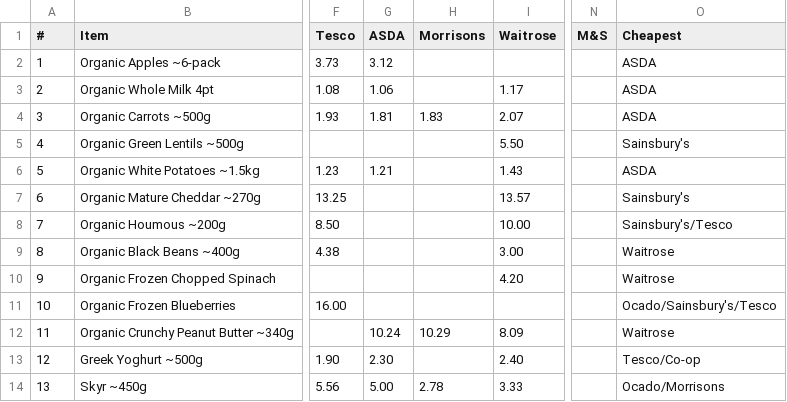
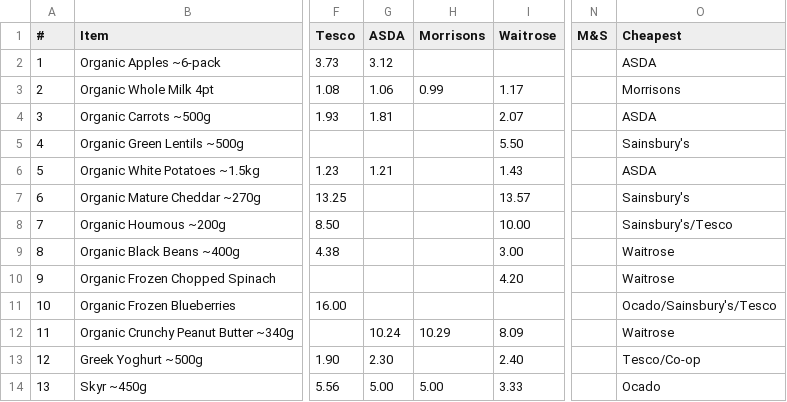
Before and after one commit to CrustyCode/food-finder, a CSV file: food_price_comparison.csv, drawn as a sheet; only a part is shown, gaps mark what is left out; the diff names each change by its address in the sheet, - before the commit and + after, or states it on an @@ line.

```diff
--- a/food_price_comparison.csv
+++ b/food_price_comparison.csv
-H3 (Morrisons): (empty)
+H3 (Morrisons): 0.99
-O3 (Cheapest): ASDA
+O3 (Cheapest): Morrisons
-H4 (Morrisons): 1.83
+H4 (Morrisons): (empty)
-H14 (Morrisons): 2.78
+H14 (Morrisons): 5.00
-O14 (Cheapest): Ocado/Morrisons
+O14 (Cheapest): Ocado
```
Also changed, not shown: 1 other file.
